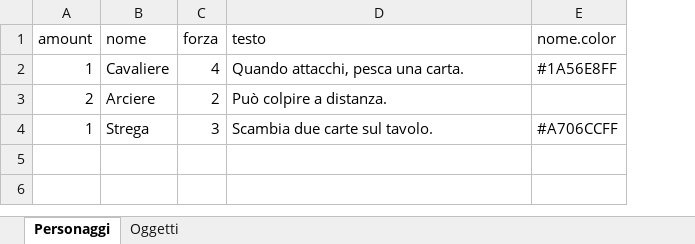
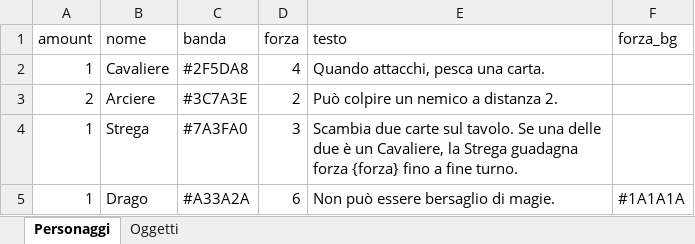
Before and after one commit to lucadj77/gamecreator, an Excel workbook: examples/demo/data/carte.xlsx, sheet Personaggi, drawn as a sheet; values as stored, in another font and other column widths than the file's, no borders; removed rows and columns are numbered as before the commit, all else as after; the diff names each change by its address in the sheet, - before the commit and + after, or states it on an @@ line.

```diff
--- a/examples/demo/data/carte.xlsx (sheet Personaggi)
+++ b/examples/demo/data/carte.xlsx (sheet Personaggi)
+column C (banda), rows 2-4: #2F5DA8 | #3C7A3E | #7A3FA0
-column E (nome.color), rows 2-4: #1A56E8FF |  | #A706CCFF
+column F (forza_bg), empty
-E3 (testo): Può colpire a distanza.
+E3 (testo): Può colpire un nemico a distanza 2.
-E4 (testo): …sul tavolo.
+E4 (testo): …sul tavolo. Se una delle due è un Cavaliere, la Strega guadagna forza {forza} fino a fine turno.
+row 5: 1 | Drago | #A33A2A | 6 | Non può essere bersaglio di magie. | #1A1A1A
```
Also changed, not shown: sheet Oggetti, 39 other files.
